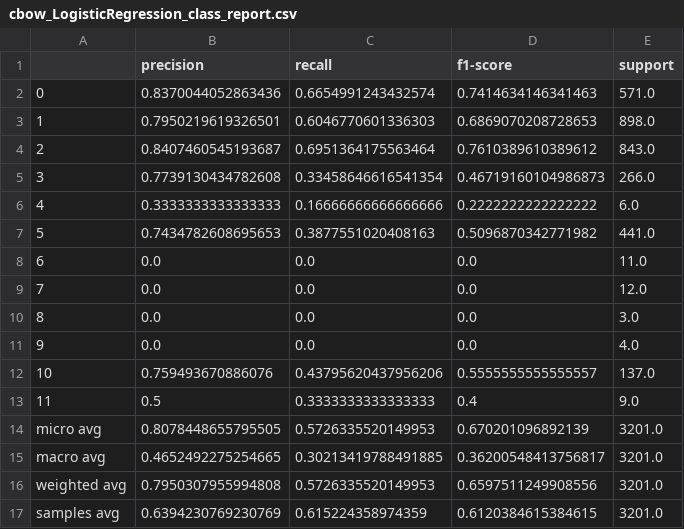
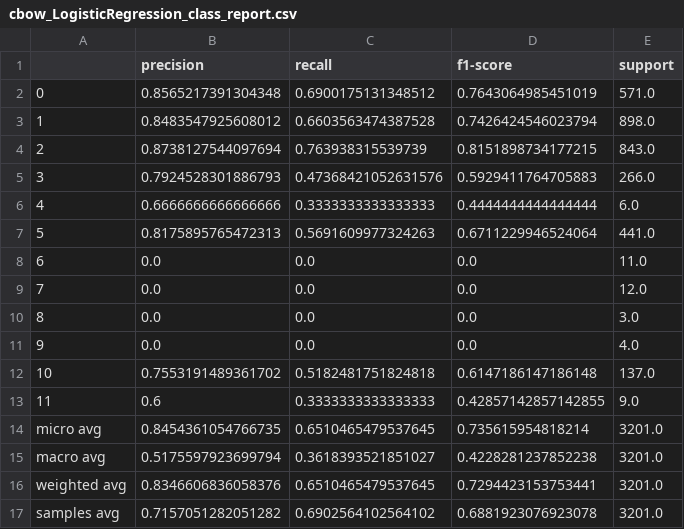
Before and after one commit to mkriti04/INLP-Project-Spring-2025, a CSV file: results/cbow_LogisticRegression_class_report.csv, drawn as a sheet.

```diff
--- a/results/cbow_LogisticRegression_class_report.csv
+++ b/results/cbow_LogisticRegression_class_report.csv
@@ -1,8 +1,8 @@
 ,precision,recall,f1-score,support
-0,0.8370044052863436,0.6654991243432574,0.7414634146341463,571.0
-1,0.7950219619326501,0.6046770601336303,0.6869070208728653,898.0
-2,0.8407460545193687,0.6951364175563464,0.7610389610389612,843.0
-3,0.7739130434782608,0.33458646616541354,0.46719160104986873,266.0
-4,0.3333333333333333,0.16666666666666666,0.2222222222222222,6.0
-5,0.7434782608695653,0.3877551020408163,0.5096870342771982,441.0
+0,0.8565217391304348,0.6900175131348512,0.7643064985451019,571.0
+1,0.8483547925608012,0.6603563474387528,0.7426424546023794,898.0
+2,0.8738127544097694,0.763938315539739,0.8151898734177215,843.0
+3,0.7924528301886793,0.47368421052631576,0.5929411764705883,266.0
+4,0.6666666666666666,0.3333333333333333,0.4444444444444444,6.0
+5,0.8175895765472313,0.5691609977324263,0.6711229946524064,441.0
 6,0.0,0.0,0.0,11.0
@@ -11,7 +11,7 @@
 9,0.0,0.0,0.0,4.0
-10,0.759493670886076,0.43795620437956206,0.5555555555555557,137.0
-11,0.5,0.3333333333333333,0.4,9.0
-micro avg,0.8078448655795505,0.5726335520149953,0.670201096892139,3201.0
-macro avg,0.4652492275254665,0.30213419788491885,0.36200548413756817,3201.0
-weighted avg,0.7950307955994808,0.5726335520149953,0.6597511249908556,3201.0
-samples avg,0.6394230769230769,0.615224358974359,0.6120384615384615,3201.0
+10,0.7553191489361702,0.5182481751824818,0.6147186147186148,137.0
+11,0.6,0.3333333333333333,0.42857142857142855,9.0
+micro avg,0.8454361054766735,0.6510465479537645,0.735615954818214,3201.0
+macro avg,0.5175597923699794,0.3618393521851027,0.4228281237852238,3201.0
+weighted avg,0.8346606836058376,0.6510465479537645,0.7294423153753441,3201.0
+samples avg,0.7157051282051282,0.6902564102564102,0.6881923076923078,3201.0
```
Also changed, not shown: results/skipgram_LogisticRegression_class_report.csv, 22 other files.
